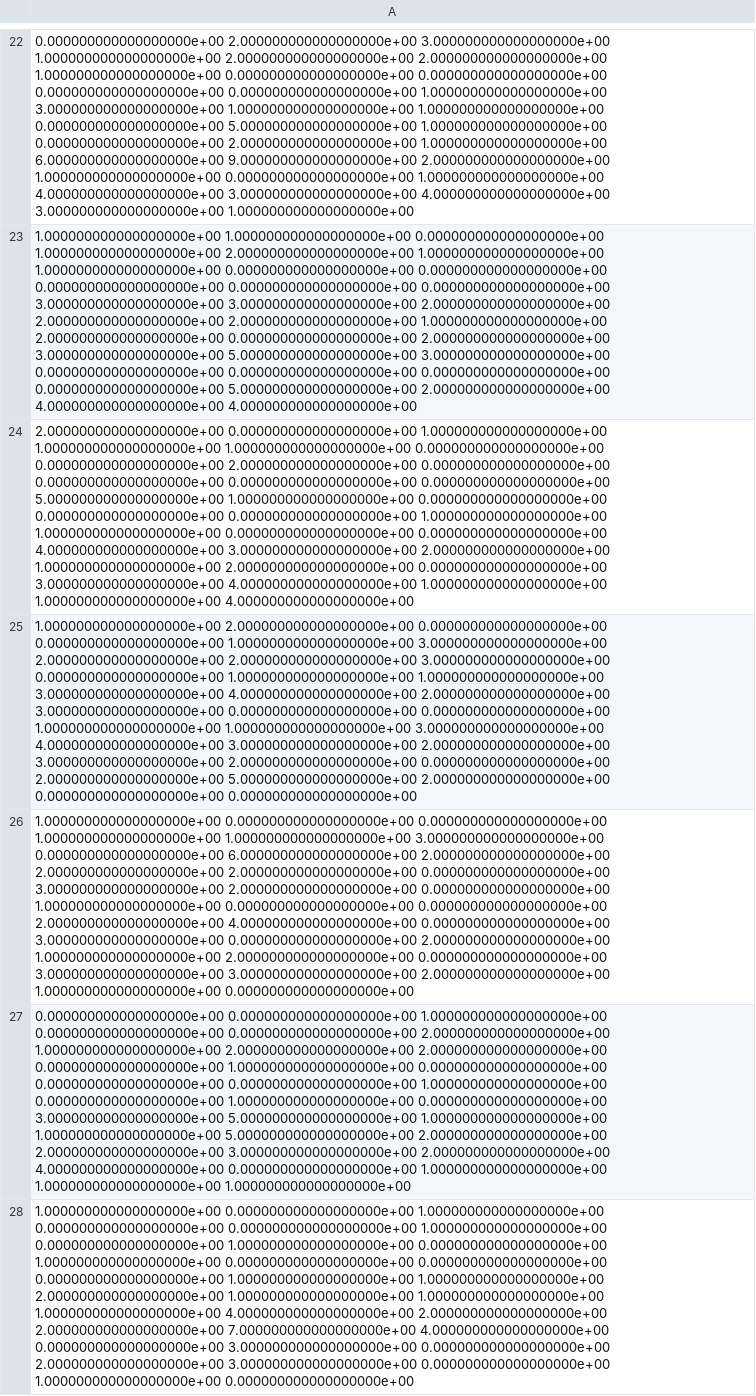
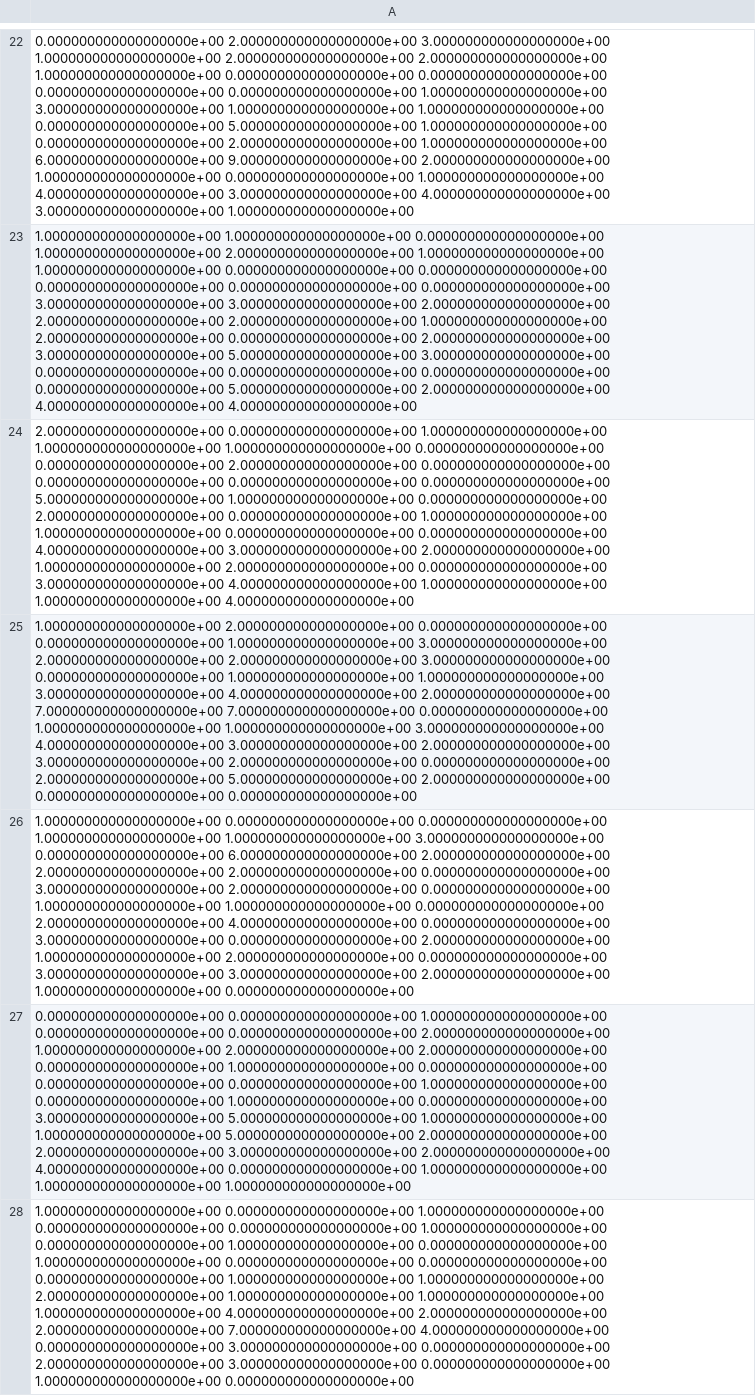
Before and after one commit to rstanuwijaya/jensen-lab-analysis, a CSV file: example/analysis/pixel_coincidence_count/Theta=0_2677165_Frame2_Exp500_Bothinc_frame1000.csv, drawn as a sheet; only a part is shown, gaps mark what is left out; the diff names each change by its address in the sheet, - before the commit and + after, or states it on an @@ line.

```diff
--- a/example/analysis/pixel_coincidence_count/Theta=0_2677165_Frame2_Exp500_Bothinc_frame1000.csv
+++ b/example/analysis/pixel_coincidence_count/Theta=0_2677165_Frame2_Exp500_Bothinc_frame1000.csv
-A24: …1.000000000000000000e+00 0.000000000000000000e+00 0.000000000000000000e+00 0.000000000000000000e+00 1.000000000000000000e+00…
+A24: …1.000000000000000000e+00 0.000000000000000000e+00 2.000000000000000000e+00 0.000000000000000000e+00 1.000000000000000000e+00…
-A25: …4.000000000000000000e+00 2.000000000000000000e+00 3.000000000000000000e+00 0.000000000000000000e+00 0.000000000000000000e+00 1.000000000000000000e+00…
+A25: …4.000000000000000000e+00 2.000000000000000000e+00 7.000000000000000000e+00 7.000000000000000000e+00 0.000000000000000000e+00 1.000000000000000000e+00…
-A26: …0.000000000000000000e+00 1.000000000000000000e+00 0.000000000000000000e+00 0.000000000000000000e+00 2.000000000000000000e+00…
+A26: …0.000000000000000000e+00 1.000000000000000000e+00 1.000000000000000000e+00 0.000000000000000000e+00 2.000000000000000000e+00…
```
Also changed, not shown: example/analysis/pixel_accumulated_count/Theta=0_2677165_Frame2_Exp500_Bothinc_frame1000.csv, example/analysis/time_accumulated_count/Theta=0_2677165_Frame2_Exp500_Bothinc_frame1000.csv, 10 other files.
